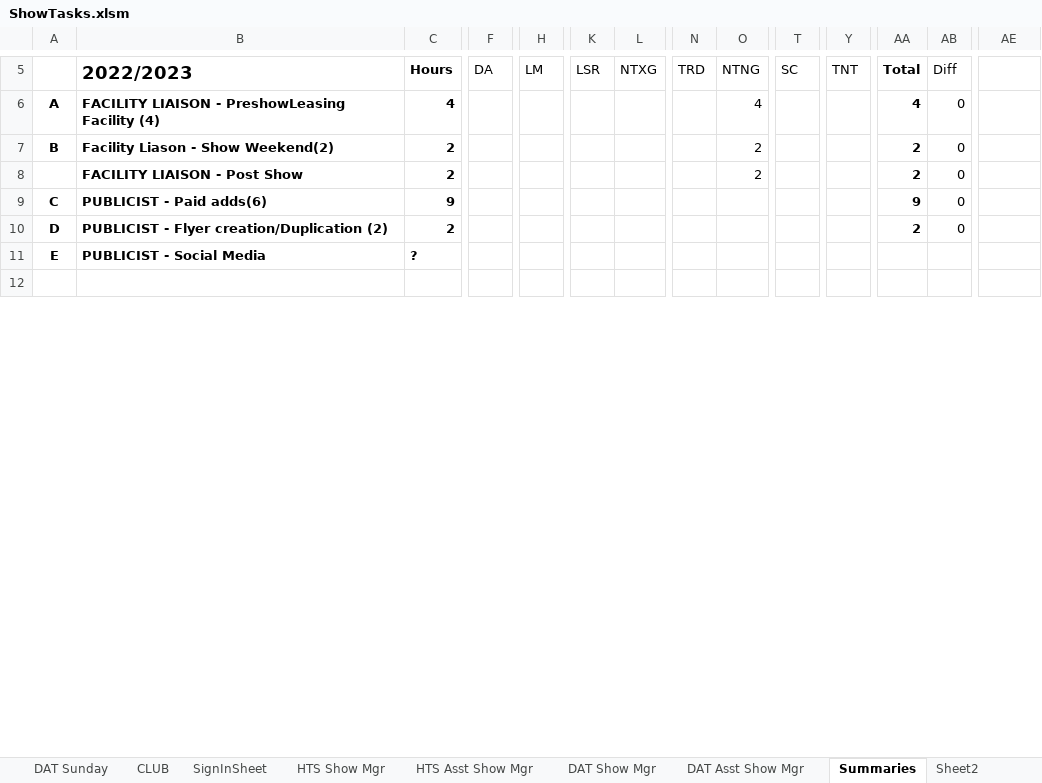
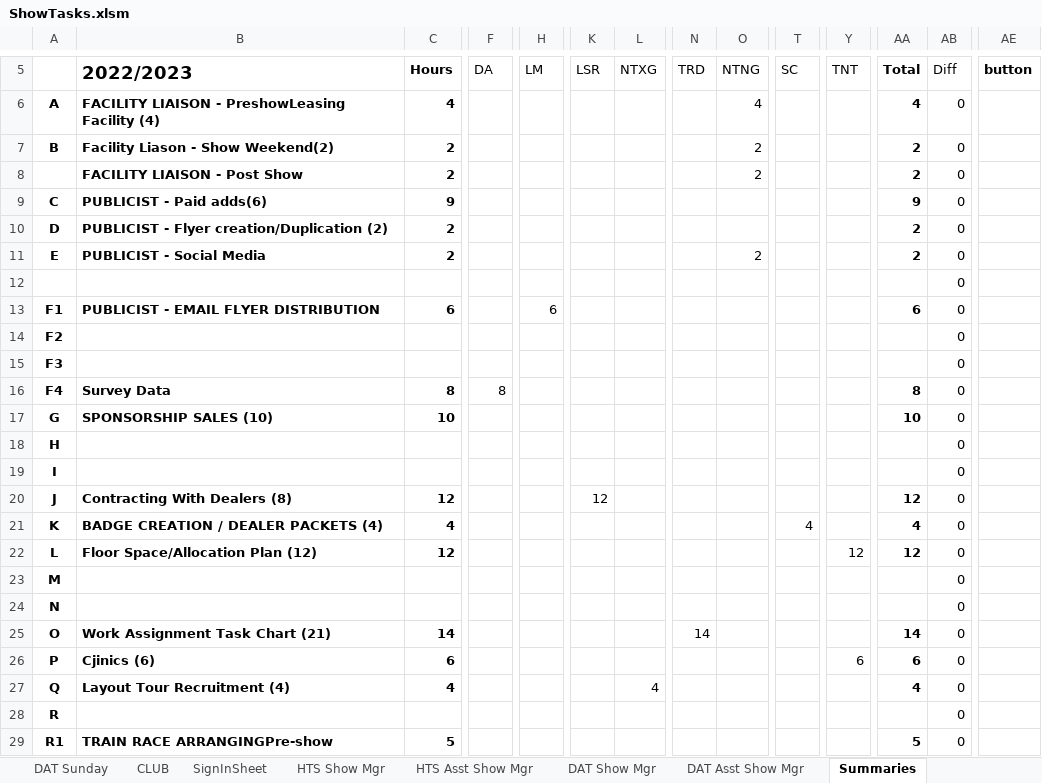
Before and after one commit to McLae/dfwtrainshows, an Excel workbook: ShowTasks.xlsm, sheet Summaries, drawn as a sheet; only a part is shown, gaps mark what is left out; the shorter side is filled out with more unchanged rows; values as stored, in another font and other column widths than the file's, no borders; charts and pictures not drawn; rows hold the shown columns only; the diff covers the shown part only; the diff names each change by its address in the sheet, - before the commit and + after, or states it on an @@ line.

Commit message:
Update ShowTasks.xlsm
Club hour reports generating. These have the hours for a club at each day of the shows.
Waiting for feedback from clubs.

```diff
--- a/ShowTasks.xlsm (sheet Summaries)
+++ b/ShowTasks.xlsm (sheet Summaries)
-sheet tab: Sheet2
-AE5: (empty)
+AE5: button
-C11 (Hours): ?
+C11 (Hours): 2
-O11 (NTNG): (empty)
+O11 (NTNG): 2
-AA11 (Total): (empty)
+AA11 (Total): 2
-AB11 (Diff): (empty)
+AB11 (Diff): 0
+row 12:  |  |  |  |  |  |  |  |  |  |  |  | 0
+row 13: F1 | PUBLICIST - EMAIL FLYER DISTRIBUTION | 6 |  | 6 |  |  |  |  |  |  | 6 | 0
+row 14: F2 |  |  |  |  |  |  |  |  |  |  |  | 0
+row 15: F3 |  |  |  |  |  |  |  |  |  |  |  | 0
+row 16: F4 | Survey Data | 8 | 8 |  |  |  |  |  |  |  | 8 | 0
+row 17: G | SPONSORSHIP SALES (10) | 10 |  |  |  |  |  |  |  |  | 10 | 0
+row 18: H |  |  |  |  |  |  |  |  |  |  |  | 0
+row 19: I |  |  |  |  |  |  |  |  |  |  |  | 0
+row 20: J | Contracting With Dealers (8) | 12 |  |  | 12 |  |  |  |  |  | 12 | 0
+row 21: K | BADGE CREATION / DEALER PACKETS (4) | 4 |  |  |  |  |  |  | 4 |  | 4 | 0
+row 22: L | Floor Space/Allocation Plan (12) | 12 |  |  |  |  |  |  |  | 12 | 12 | 0
+row 23: M |  |  |  |  |  |  |  |  |  |  |  | 0
+row 24: N |  |  |  |  |  |  |  |  |  |  |  | 0
+row 25: O | Work Assignment Task Chart (21) | 14 |  |  |  |  | 14 |  |  |  | 14 | 0
+row 26: P | Cjinics (6) | 6 |  |  |  |  |  |  |  | 6 | 6 | 0
+row 27: Q | Layout Tour Recruitment (4) | 4 |  |  |  | 4 |  |  |  |  | 4 | 0
+row 28: R |  |  |  |  |  |  |  |  |  |  |  | 0
+row 29: R1 | TRAIN RACE ARRANGINGPre-show | 5 |  |  |  |  |  |  |  |  | 5 | 0
```
Also changed, not shown: 51 added rows, 25 removed rows and 7 edited cells elsewhere in this sheet, sheet CLUB, sheet DAT Show Mgr, sheet Participants, sheet SignInSheet, sheet S.O.A., sheet Scrap, 7 more sheets, hidden cells, charts or pictures.
